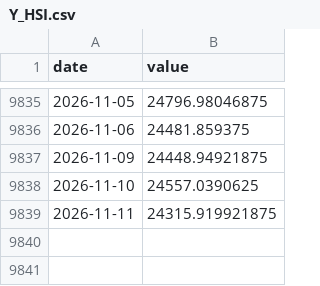
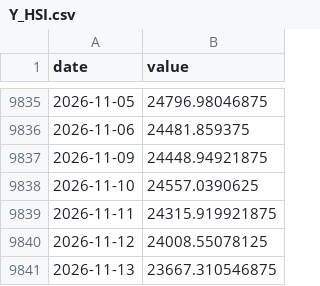
Before and after one commit to achl0902-web/back-testing, a CSV file: qld/data/macro/Y_HSI.csv, drawn as a sheet; only a part is shown, gaps mark what is left out.

```diff
--- a/qld/data/macro/Y_HSI.csv
+++ b/qld/data/macro/Y_HSI.csv
@@ -9839 +9839,3 @@ date,value
 2026-11-11,24315.919921875
+2026-11-12,24008.55078125
+2026-11-13,23667.310546875
```
Also changed, not shown: qld/data/macro/Y_SPY.csv, qld/data/macro/Y_SSO.csv, 27 other files.
